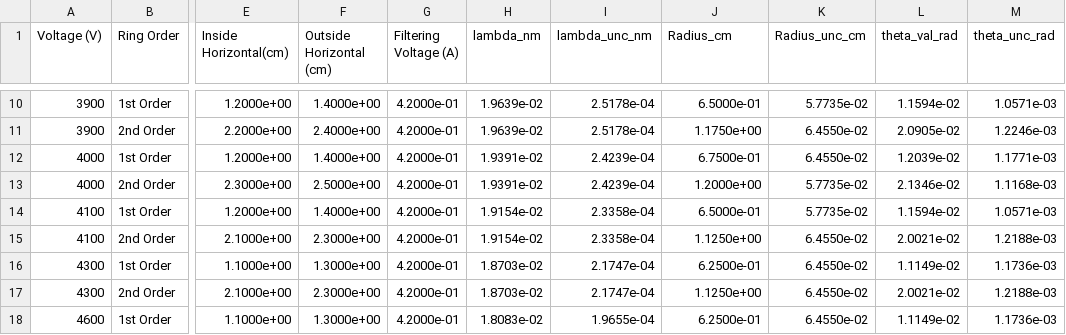
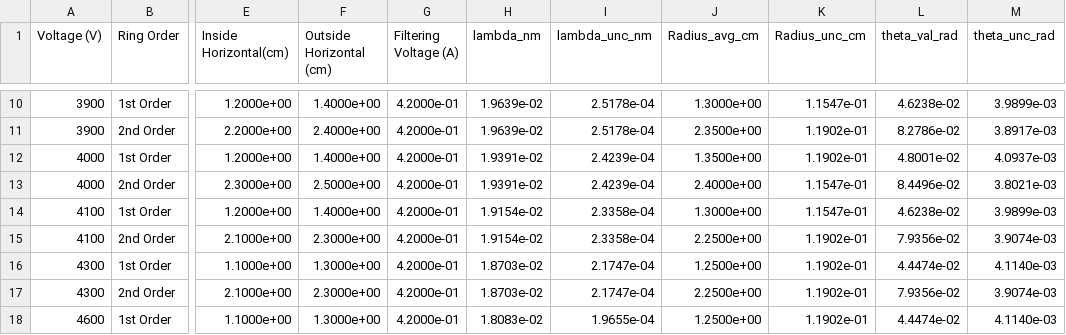
Before and after one commit to capta1Nemo/443exps, a CSV file: diffraction/processed_data.csv, drawn as a sheet; only a part is shown, gaps mark what is left out; the diff covers the shown part only; the diff names each change by its address in the sheet, - before the commit and + after, or states it on an @@ line.

```diff
--- a/diffraction/processed_data.csv
+++ b/diffraction/processed_data.csv
-J1: Radius_cm
+J1: Radius_avg_cm
-J10 (Radius_avg_cm): 6.5000e-01
+J10 (Radius_avg_cm): 1.3000e+00
-K10 (Radius_unc_cm): 5.7735e-02
+K10 (Radius_unc_cm): 1.1547e-01
-L10 (theta_val_rad): 1.1594e-02
+L10 (theta_val_rad): 4.6238e-02
-M10 (theta_unc_rad): 1.0571e-03
+M10 (theta_unc_rad): 3.9899e-03
-J11 (Radius_avg_cm): 1.1750e+00
+J11 (Radius_avg_cm): 2.3500e+00
-K11:K12 (Radius_unc_cm): 6.4550e-02
+K11:K12 (Radius_unc_cm): 1.1902e-01
-L11 (theta_val_rad): 2.0905e-02
+L11 (theta_val_rad): 8.2786e-02
-M11 (theta_unc_rad): 1.2246e-03
+M11 (theta_unc_rad): 3.8917e-03
-J12 (Radius_avg_cm): 6.7500e-01
+J12 (Radius_avg_cm): 1.3500e+00
-L12 (theta_val_rad): 1.2039e-02
+L12 (theta_val_rad): 4.8001e-02
-M12 (theta_unc_rad): 1.1771e-03
+M12 (theta_unc_rad): 4.0937e-03
-J13 (Radius_avg_cm): 1.2000e+00
+J13 (Radius_avg_cm): 2.4000e+00
-K13:K14 (Radius_unc_cm): 5.7735e-02
+K13:K14 (Radius_unc_cm): 1.1547e-01
-L13 (theta_val_rad): 2.1346e-02
+L13 (theta_val_rad): 8.4496e-02
-M13 (theta_unc_rad): 1.1168e-03
+M13 (theta_unc_rad): 3.8021e-03
-J14 (Radius_avg_cm): 6.5000e-01
+J14 (Radius_avg_cm): 1.3000e+00
-L14 (theta_val_rad): 1.1594e-02
+L14 (theta_val_rad): 4.6238e-02
-M14 (theta_unc_rad): 1.0571e-03
+M14 (theta_unc_rad): 3.9899e-03
-J15 (Radius_avg_cm): 1.1250e+00
+J15 (Radius_avg_cm): 2.2500e+00
-K15:K18 (Radius_unc_cm): 6.4550e-02
+K15:K18 (Radius_unc_cm): 1.1902e-01
-L15 (theta_val_rad): 2.0021e-02
+L15 (theta_val_rad): 7.9356e-02
-M15 (theta_unc_rad): 1.2188e-03
+M15 (theta_unc_rad): 3.9074e-03
-J16 (Radius_avg_cm): 6.2500e-01
+J16 (Radius_avg_cm): 1.2500e+00
-L16 (theta_val_rad): 1.1149e-02
+L16 (theta_val_rad): 4.4474e-02
-M16 (theta_unc_rad): 1.1736e-03
+M16 (theta_unc_rad): 4.1140e-03
-J17 (Radius_avg_cm): 1.1250e+00
+J17 (Radius_avg_cm): 2.2500e+00
-L17 (theta_val_rad): 2.0021e-02
+L17 (theta_val_rad): 7.9356e-02
-M17 (theta_unc_rad): 1.2188e-03
+M17 (theta_unc_rad): 3.9074e-03
-J18 (Radius_avg_cm): 6.2500e-01
+J18 (Radius_avg_cm): 1.2500e+00
-L18 (theta_val_rad): 1.1149e-02
+L18 (theta_val_rad): 4.4474e-02
-M18 (theta_unc_rad): 1.1736e-03
+M18 (theta_unc_rad): 4.1140e-03
```
Also changed, not shown: 44 edited cells elsewhere in this file, diffraction/processed_data1.csv, diffraction/processed_data2.csv, 10 other files.
